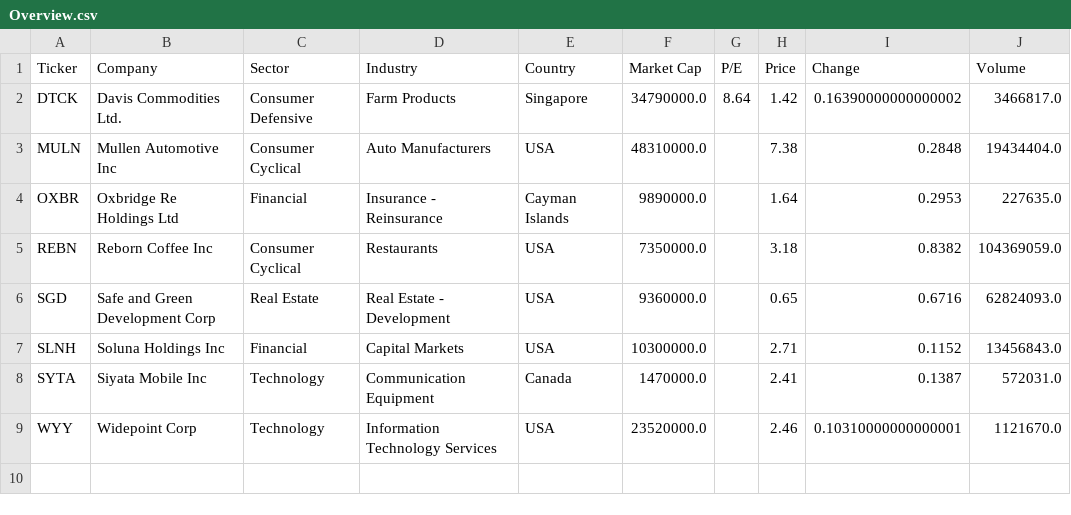
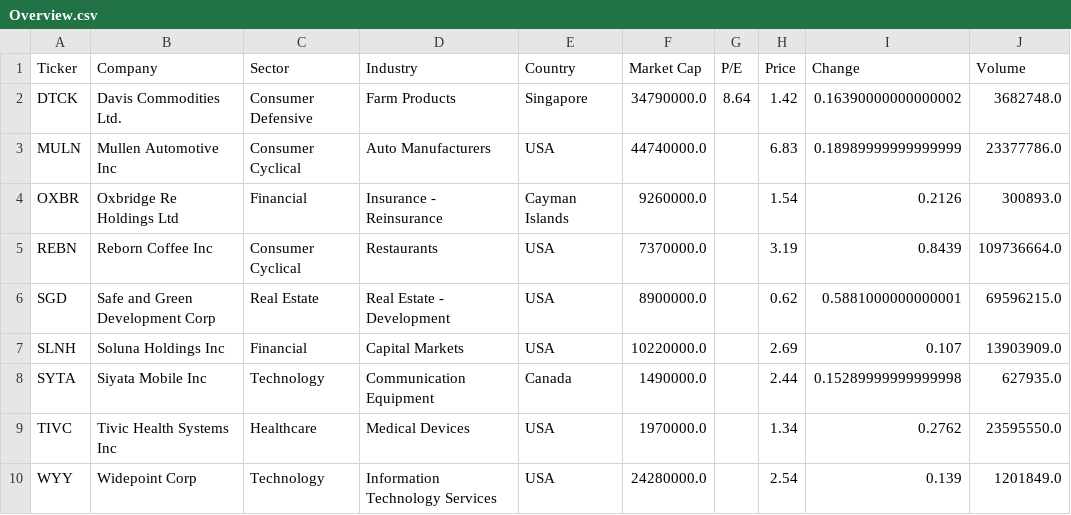
Before and after one commit to reioskr/stocksAI, a CSV file: out/Overview.csv, drawn as a sheet.

```diff
--- a/out/Overview.csv
+++ b/out/Overview.csv
@@ -1,9 +1,10 @@
 Ticker,Company,Sector,Industry,Country,Market Cap,P/E,Price,Change,Volume
-DTCK,Davis Commodities Ltd.,Consumer Defensive,Farm Products,Singapore,34790000.0,8.64,1.42,0.16390000000000002,3466817.0
-MULN,Mullen Automotive Inc,Consumer Cyclical,Auto Manufacturers,USA,48310000.0,,7.38,0.2848,19434404.0
-OXBR,Oxbridge Re Holdings Ltd,Financial,Insurance - Reinsurance,Cayman Islands,9890000.0,,1.64,0.2953,227635.0
-REBN,Reborn Coffee Inc,Consumer Cyclical,Restaurants,USA,7350000.0,,3.18,0.8382,104369059.0
-SGD,Safe and Green Development Corp,Real Estate,Real Estate - Development,USA,9360000.0,,0.65,0.6716,62824093.0
-SLNH,Soluna Holdings Inc,Financial,Capital Markets,USA,10300000.0,,2.71,0.1152,13456843.0
-SYTA,Siyata Mobile Inc,Technology,Communication Equipment,Canada,1470000.0,,2.41,0.1387,572031.0
-WYY,Widepoint Corp,Technology,Information Technology Services,USA,23520000.0,,2.46,0.10310000000000001,1121670.0
+DTCK,Davis Commodities Ltd.,Consumer Defensive,Farm Products,Singapore,34790000.0,8.64,1.42,0.16390000000000002,3682748.0
+MULN,Mullen Automotive Inc,Consumer Cyclical,Auto Manufacturers,USA,44740000.0,,6.83,0.18989999999999999,23377786.0
+OXBR,Oxbridge Re Holdings Ltd,Financial,Insurance - Reinsurance,Cayman Islands,9260000.0,,1.54,0.2126,300893.0
+REBN,Reborn Coffee Inc,Consumer Cyclical,Restaurants,USA,7370000.0,,3.19,0.8439,109736664.0
+SGD,Safe and Green Development Corp,Real Estate,Real Estate - Development,USA,8900000.0,,0.62,0.5881000000000001,69596215.0
+SLNH,Soluna Holdings Inc,Financial,Capital Markets,USA,10220000.0,,2.69,0.107,13903909.0
+SYTA,Siyata Mobile Inc,Technology,Communication Equipment,Canada,1490000.0,,2.44,0.15289999999999998,627935.0
+TIVC,Tivic Health Systems Inc,Healthcare,Medical Devices,USA,1970000.0,,1.34,0.2762,23595550.0
+WYY,Widepoint Corp,Technology,Information Technology Services,USA,24280000.0,,2.54,0.139,1201849.0
```
Also changed, not shown: 3 other files.
